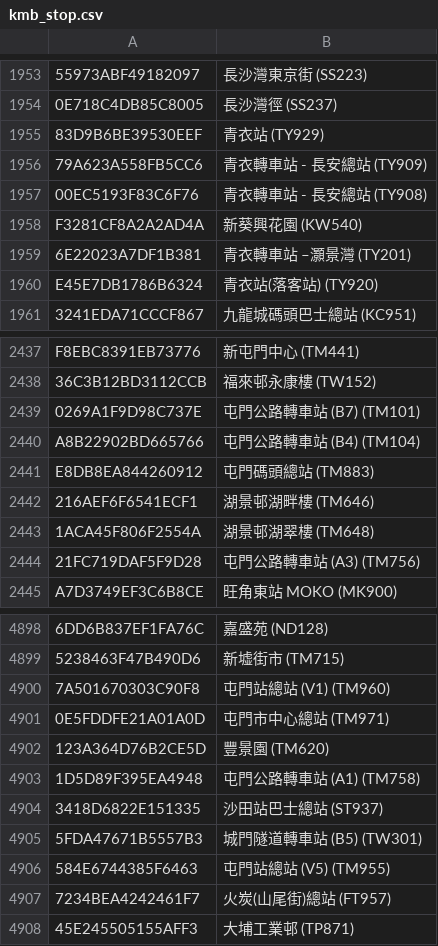
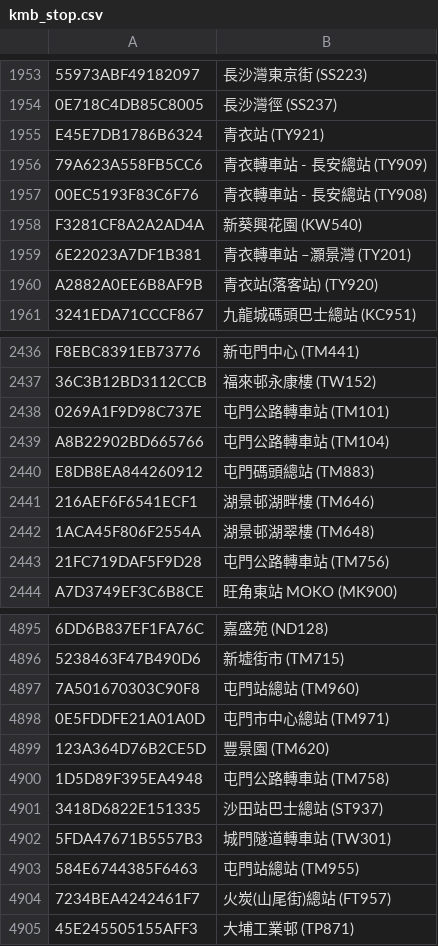
Before and after one commit to emils288/kmb-ctb-data, a CSV file: kmb_stop.csv, drawn as a sheet; only a part is shown, gaps mark what is left out; addresses are those after the commit; the diff covers the shown part only; the diff names each change by its address in the sheet, - before the commit and + after, or states it on an @@ line.

```diff
--- a/kmb_stop.csv
+++ b/kmb_stop.csv
@@ row 1955 moved to row 2705: 83D9B6BE39530EEF @@
+row 1955: E45E7DB1786B6324 | 青衣站 (TY921)
-A1960: E45E7DB1786B6324
+A1960: A2882A0EE6B8AF9B
-B2438: 屯門公路轉車站 (B7) (TM101)
+B2438: 屯門公路轉車站 (TM101)
-B2439: 屯門公路轉車站 (B4) (TM104)
+B2439: 屯門公路轉車站 (TM104)
-B2443: 屯門公路轉車站 (A3) (TM756)
+B2443: 屯門公路轉車站 (TM756)
-B4897: 屯門站總站 (V1) (TM960)
+B4897: 屯門站總站 (TM960)
-B4900: 屯門公路轉車站 (A1) (TM758)
+B4900: 屯門公路轉車站 (TM758)
-B4902: 城門隧道轉車站 (B5) (TW301)
+B4902: 城門隧道轉車站 (TW301)
-B4903: 屯門站總站 (V5) (TM955)
+B4903: 屯門站總站 (TM955)
```
Also changed, not shown: 12 removed rows, 4 moved rows and 74 edited cells elsewhere in this file.
